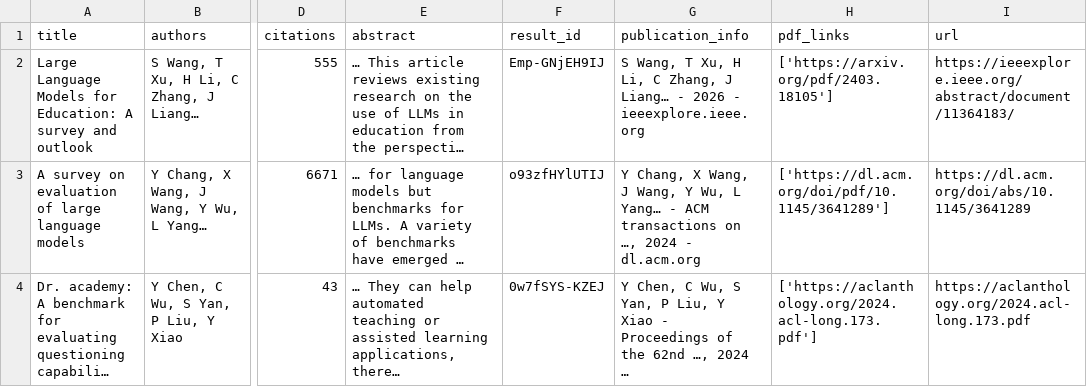
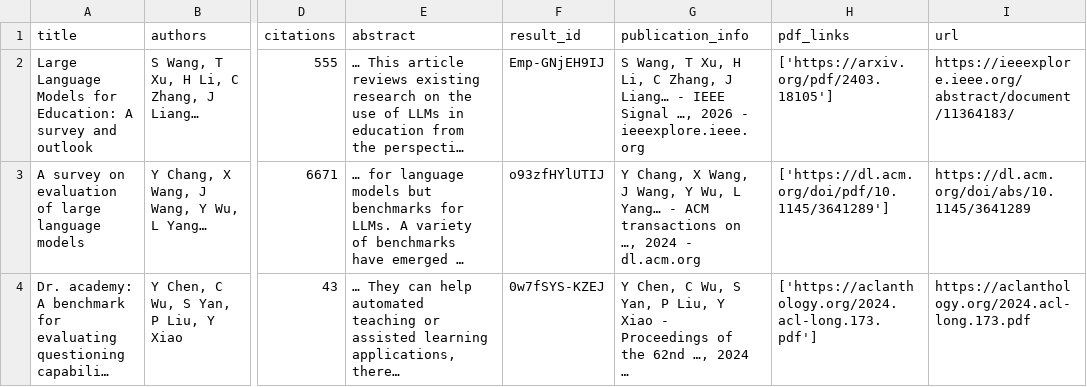
Before and after one commit to yudongxing999/cc-eval, a CSV file: report/lit/llm_eval_edu.csv, drawn as a sheet; only a part is shown, gaps mark what is left out; long unchanged cells end in …; the diff names each change by its address in the sheet, - before the commit and + after, or states it on an @@ line.

```diff
--- a/report/lit/llm_eval_edu.csv
+++ b/report/lit/llm_eval_edu.csv
-G2 (publication_info): …Liang… - 2026 -…
+G2 (publication_info): …Liang… - IEEE Signal …, 2026 -…
```
Also changed, not shown: report/lit/aes_validity.csv, report/lit/chinese_readability.csv, 24 other files.
